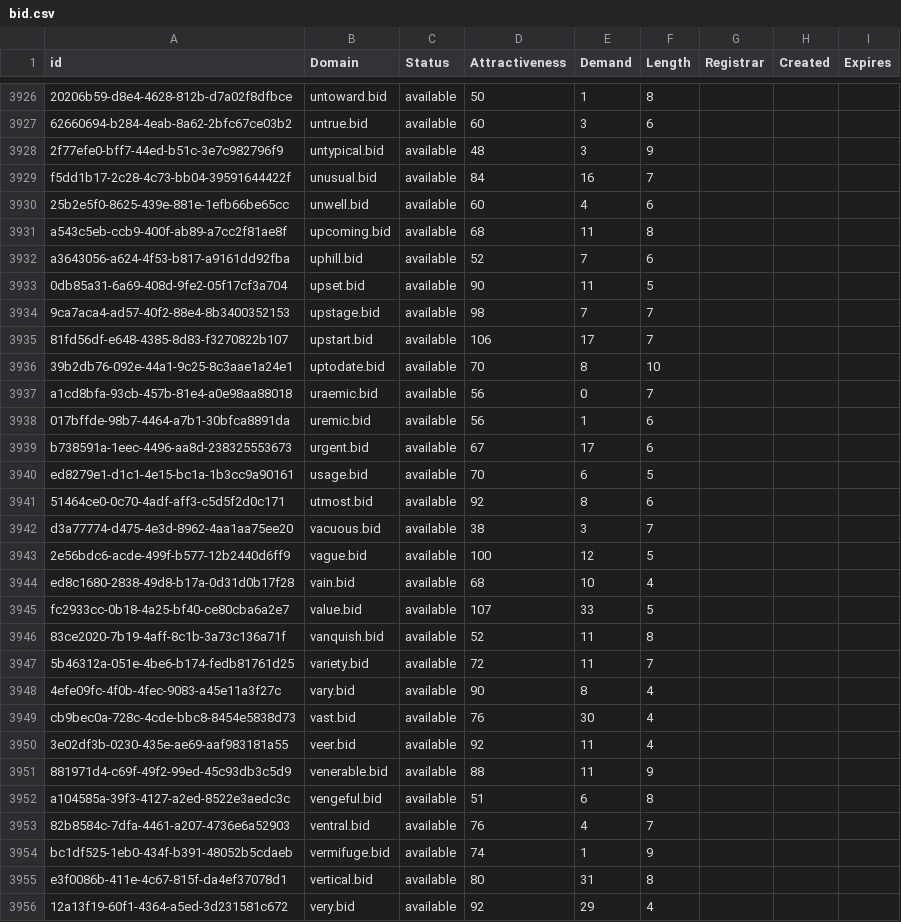
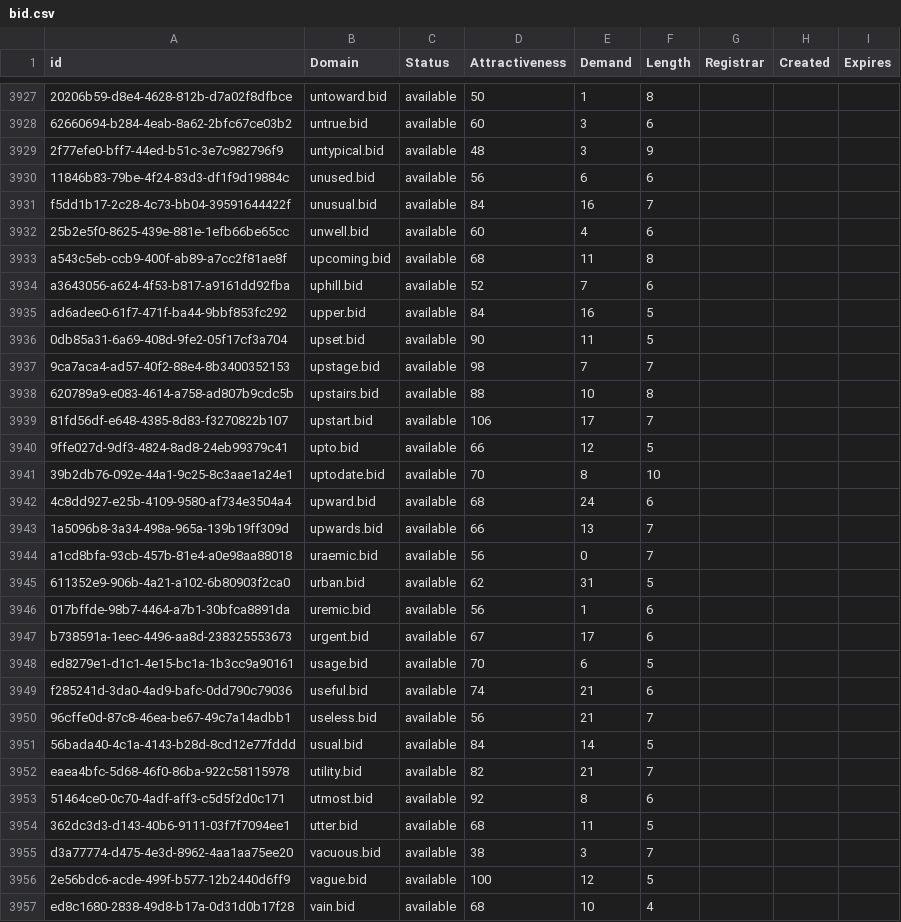
Before and after one commit to UniqueDomains/bid-oneword-domains, a CSV file: bid.csv, drawn as a sheet; only a part is shown, gaps mark what is left out; the shorter side is filled out with more unchanged rows; the diff covers the shown part only; the diff names each change by its address in the sheet, - before the commit and + after, or states it on an @@ line.

Commit message:
Domains update

```diff
--- a/bid.csv
+++ b/bid.csv
+row 3930: 11846b83-79be-4f24-83d3-df1f9d19884c | unused.bid | available | 56 | 6 | 6
+row 3935: ad6adee0-61f7-471f-ba44-9bbf853fc292 | upper.bid | available | 84 | 16 | 5
+row 3938: 620789a9-e083-4614-a758-ad807b9cdc5b | upstairs.bid | available | 88 | 10 | 8
+row 3940: 9ffe027d-9df3-4824-8ad8-24eb99379c41 | upto.bid | available | 66 | 12 | 5
+row 3942: 4c8dd927-e25b-4109-9580-af734e3504a4 | upward.bid | available | 68 | 24 | 6
+row 3943: 1a5096b8-3a34-498a-965a-139b19ff309d | upwards.bid | available | 66 | 13 | 7
+row 3945: 611352e9-906b-4a21-a102-6b80903f2ca0 | urban.bid | available | 62 | 31 | 5
+row 3949: f285241d-3da0-4ad9-bafc-0dd790c79036 | useful.bid | available | 74 | 21 | 6
+row 3950: 96cffe0d-87c8-46ea-be67-49c7a14adbb1 | useless.bid | available | 56 | 21 | 7
+row 3951: 56bada40-4c1a-4143-b28d-8cd12e77fddd | usual.bid | available | 84 | 14 | 5
+row 3952: eaea4bfc-5d68-46f0-86ba-922c58115978 | utility.bid | available | 82 | 21 | 7
+row 3954: 362dc3d3-d143-40b6-9111-03f7f7094ee1 | utter.bid | available | 68 | 11 | 5
```
Also changed, not shown: 4 added rows and 11 edited cells elsewhere in this file, 2 other files.
